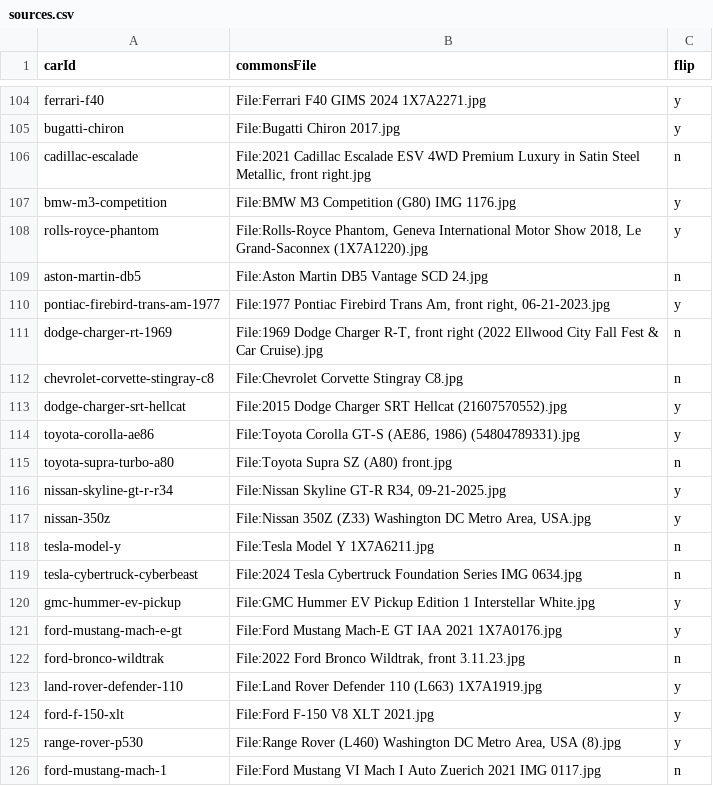
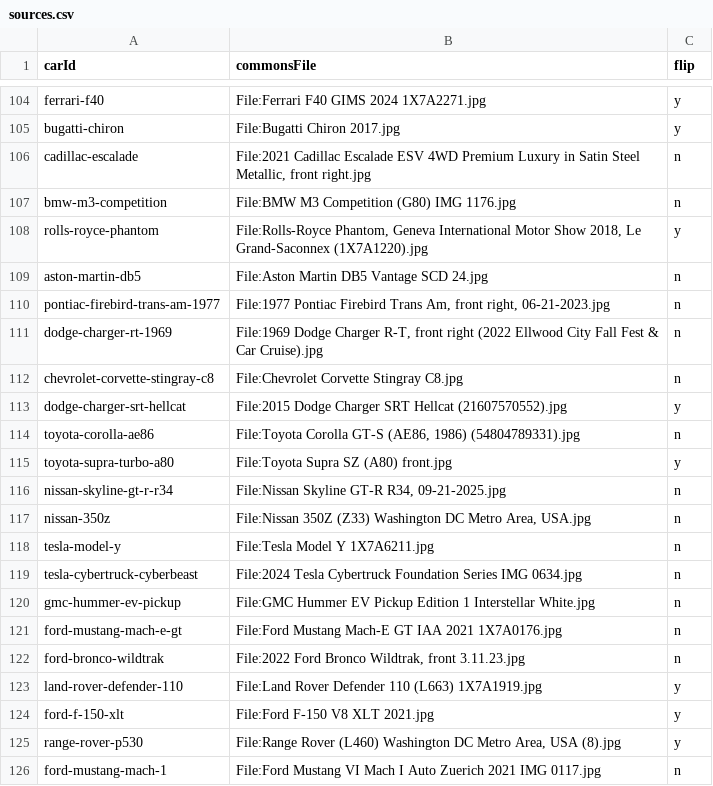
Before and after one commit to sgreen-dev/pink-slips, a CSV file: scripts/art/sources.csv, drawn as a sheet; only a part is shown, gaps mark what is left out; the diff covers the shown part only.

Commit message:
Turn every card to face the way the track runs
DESIGN.md 8 says a card shows the car facing right, the direction the track
runs. Thirty-four of the 126 faced left. Each one is a flip flag in
sources.csv, so no new photograph was needed and the cached sources covered
every re-render.

Fifteen of them were mirrored for no reason: their photographs already faced
right, so turning the flag off fixes the direction and un-reverses the number
plate at the same time. The other nineteen have a source that genuinely faces
left, so facing the card right reverses any plate or badge on it. At card
size a plate is about twenty pixels wide and unreadable either way, which is
the trade taken here.

tesla-cybertruck-cyberbeast was toggled and then put back: comparing it
against the committed card showed the photograph is a rear three-quarter
view, so neither orientation satisfies the front three-quarter rule. It wants
a different photograph instead.

```diff
--- a/scripts/art/sources.csv
+++ b/scripts/art/sources.csv
@@ -106,6 +106,6 @@ bugatti-chiron,"File:Bugatti Chiron 2017.jpg",y
 cadillac-escalade,"File:2021 Cadillac Escalade ESV 4WD Premium Luxury in Satin Steel Metallic, front right.jpg",n
-bmw-m3-competition,"File:BMW M3 Competition (G80) IMG 1176.jpg",y
+bmw-m3-competition,"File:BMW M3 Competition (G80) IMG 1176.jpg",n
 rolls-royce-phantom,"File:Rolls-Royce Phantom, Geneva International Motor Show 2018, Le Grand-Saconnex (1X7A1220).jpg",y
 aston-martin-db5,"File:Aston Martin DB5 Vantage SCD 24.jpg",n
-pontiac-firebird-trans-am-1977,"File:1977 Pontiac Firebird Trans Am, front right, 06-21-2023.jpg",y
+pontiac-firebird-trans-am-1977,"File:1977 Pontiac Firebird Trans Am, front right, 06-21-2023.jpg",n
 dodge-charger-rt-1969,"File:1969 Dodge Charger R-T, front right (2022 Ellwood City Fall Fest & Car Cruise).jpg",n
@@ -113,10 +113,10 @@ chevrolet-corvette-stingray-c8,"File:Chevrolet Corvette Stingray C8.jpg",n
 dodge-charger-srt-hellcat,"File:2015 Dodge Charger SRT Hellcat (21607570552).jpg",y
-toyota-corolla-ae86,"File:Toyota Corolla GT-S (AE86, 1986) (54804789331).jpg",y
-toyota-supra-turbo-a80,"File:Toyota Supra SZ (A80) front.jpg",n
-nissan-skyline-gt-r-r34,"File:Nissan Skyline GT-R R34, 09-21-2025.jpg",y
-nissan-350z,"File:Nissan 350Z (Z33) Washington DC Metro Area, USA.jpg",y
+toyota-corolla-ae86,"File:Toyota Corolla GT-S (AE86, 1986) (54804789331).jpg",n
+toyota-supra-turbo-a80,"File:Toyota Supra SZ (A80) front.jpg",y
+nissan-skyline-gt-r-r34,"File:Nissan Skyline GT-R R34, 09-21-2025.jpg",n
+nissan-350z,"File:Nissan 350Z (Z33) Washington DC Metro Area, USA.jpg",n
 tesla-model-y,"File:Tesla Model Y 1X7A6211.jpg",n
 tesla-cybertruck-cyberbeast,"File:2024 Tesla Cybertruck Foundation Series IMG 0634.jpg",n
-gmc-hummer-ev-pickup,"File:GMC Hummer EV Pickup Edition 1 Interstellar White.jpg",y
-ford-mustang-mach-e-gt,"File:Ford Mustang Mach-E GT IAA 2021 1X7A0176.jpg",y
+gmc-hummer-ev-pickup,"File:GMC Hummer EV Pickup Edition 1 Interstellar White.jpg",n
+ford-mustang-mach-e-gt,"File:Ford Mustang Mach-E GT IAA 2021 1X7A0176.jpg",n
 ford-bronco-wildtrak,"File:2022 Ford Bronco Wildtrak, front 3.11.23.jpg",n
```
Also changed, not shown: 26 edited cells elsewhere in this file, 34 other files.
